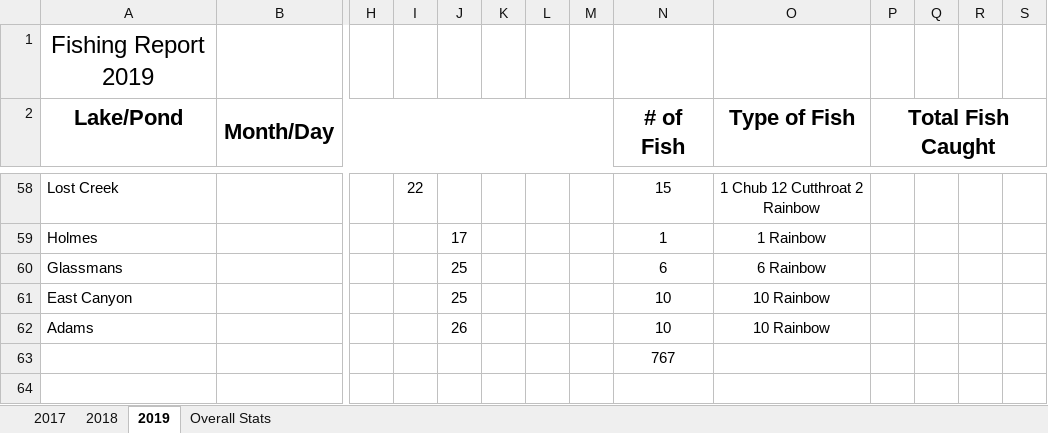
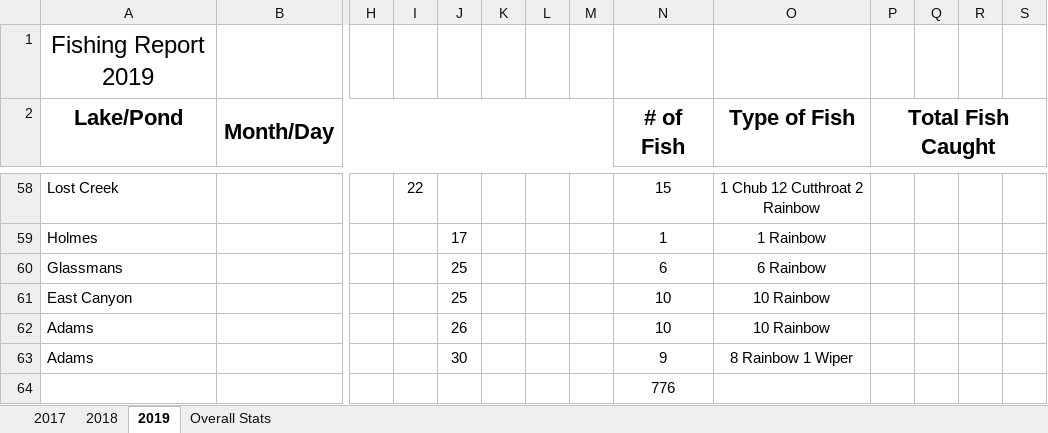
Before and after one commit to muskellunge-tiger/FitzFishing, an Excel workbook: Fishing.xlsx, sheet 2019, drawn as a sheet; only a part is shown, gaps mark what is left out; values as stored, in another font and other column widths than the file's, no borders; addresses are those after the commit; rows hold the shown columns only; the diff names each change by its address in the sheet, - before the commit and + after, or states it on an @@ line.

Commit message:
Update Fishing.xlsx

```diff
--- a/Fishing.xlsx (sheet 2019)
+++ b/Fishing.xlsx (sheet 2019)
+row 63: Adams |  |  |  | 30 |  |  |  | 9 | 8 Rainbow 1 Wiper
-N64 (# of Fish): 767
+N64 (# of Fish): 776
```
